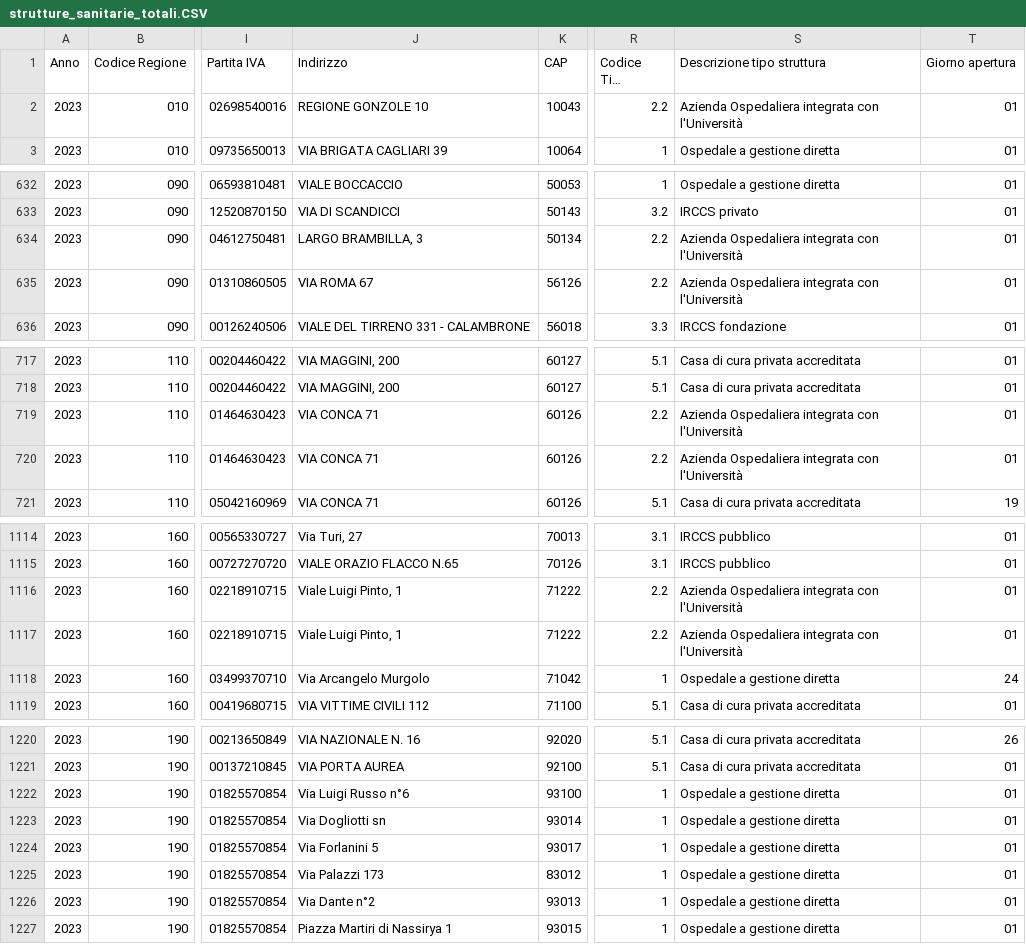
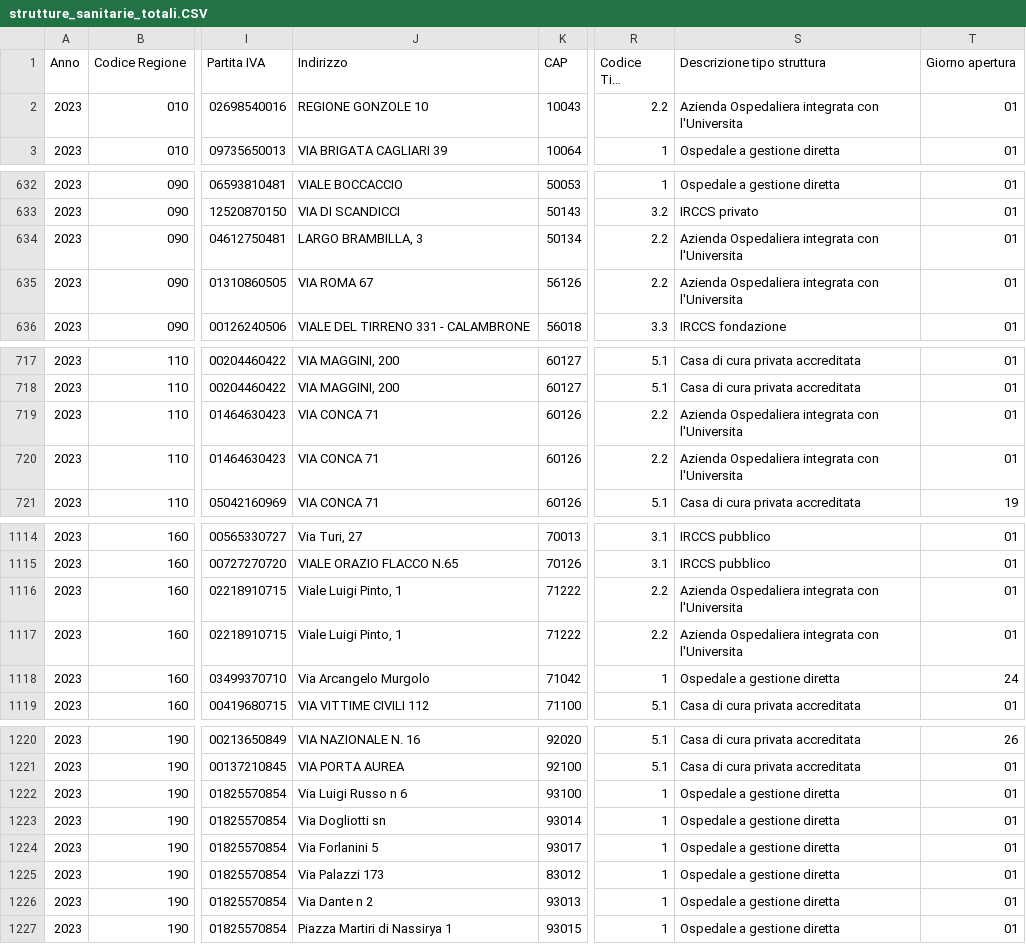
Before and after one commit to ALE19M/CSV_MITD, a CSV file: strutture_sanitarie_totali.CSV, drawn as a sheet; only a part is shown, gaps mark what is left out; long unchanged cells end in …; the diff covers the shown part only; the diff names each change by its address in the sheet, - before the commit and + after, or states it on an @@ line.

```diff
--- a/strutture_sanitarie_totali.CSV
+++ b/strutture_sanitarie_totali.CSV
-S2 (Descrizione tipo struttura): …integrata con l'Università
+S2 (Descrizione tipo struttura): …integrata con l'Universita
-S634:S635 (Descrizione tipo struttura): …integrata con l'Università
+S634:S635 (Descrizione tipo struttura): …integrata con l'Universita
-S719:S720 (Descrizione tipo struttura): …integrata con l'Università
+S719:S720 (Descrizione tipo struttura): …integrata con l'Universita
-S1116:S1117 (Descrizione tipo struttura): …integrata con l'Università
+S1116:S1117 (Descrizione tipo struttura): …integrata con l'Universita
-J1222 (Indirizzo): Via Luigi Russo n°6
+J1222 (Indirizzo): Via Luigi Russo n 6
-J1226 (Indirizzo): Via Dante n°2
+J1226 (Indirizzo): Via Dante n 2
```
Also changed, not shown: 50 edited cells elsewhere in this file.
